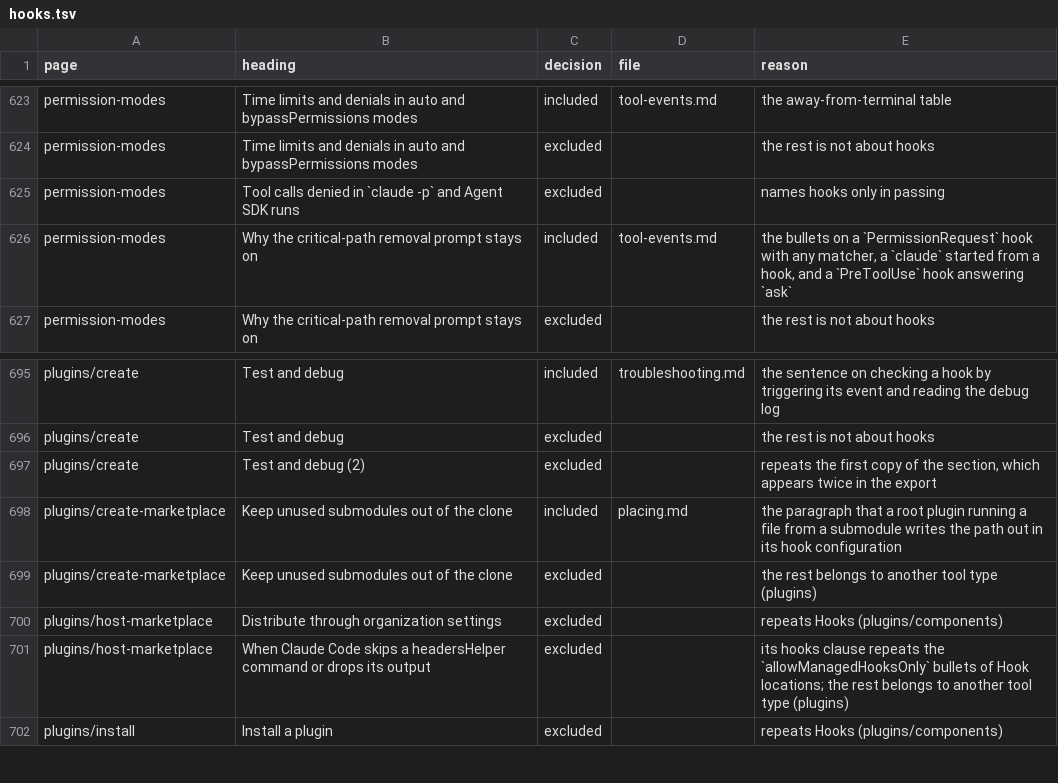
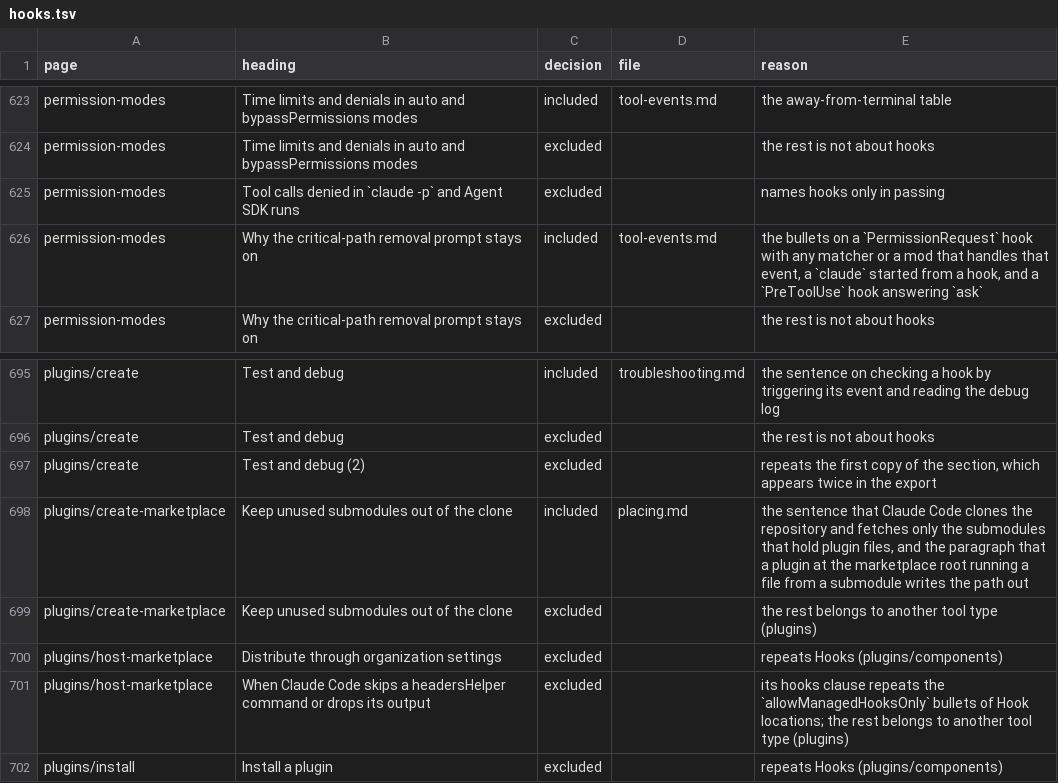
Before and after one commit to jakec-dev/jakec-dev-marketplace, a TSV file: maintenance/ledger/hooks.tsv, drawn as a sheet; only a part is shown, gaps mark what is left out; the diff covers the shown part only.

Commit message:
fix: apply the hooks reference review findings

```diff
--- a/maintenance/ledger/hooks.tsv
+++ b/maintenance/ledger/hooks.tsv
@@ -625,3 +625,3 @@ permission-modes	Time limits and denials in auto and bypassPermissions modes	exc
 permission-modes	Tool calls denied in `claude -p` and Agent SDK runs	excluded		names hooks only in passing
-permission-modes	Why the critical-path removal prompt stays on	included	tool-events.md	the bullets on a `PermissionRequest` hook with any matcher, a `claude` started from a hook, and a `PreToolUse` hook answering `ask`
+permission-modes	Why the critical-path removal prompt stays on	included	tool-events.md	the bullets on a `PermissionRequest` hook with any matcher or a mod that handles that event, a `claude` started from a hook, and a `PreToolUse` hook answering `ask`
 permission-modes	Why the critical-path removal prompt stays on	excluded		the rest is not about hooks
@@ -697,3 +697,3 @@ plugins/create	Test and debug	excluded		the rest is not about hooks
 plugins/create	Test and debug (2)	excluded		repeats the first copy of the section, which appears twice in the export
-plugins/create-marketplace	Keep unused submodules out of the clone	included	placing.md	the paragraph that a root plugin running a file from a submodule writes the path out in its hook configuration
+plugins/create-marketplace	Keep unused submodules out of the clone	included	placing.md	the sentence that Claude Code clones the repository and fetches only the submodules that hold plugin files, and the paragraph that a plugin at the marketplace root running a file from a submodule writes the path out
 plugins/create-marketplace	Keep unused submodules out of the clone	excluded		the rest belongs to another tool type (plugins)
```
Also changed, not shown: 2 removed rows and 7 edited cells elsewhere in this file, maintenance/ledger/skills.tsv, 7 other files.
